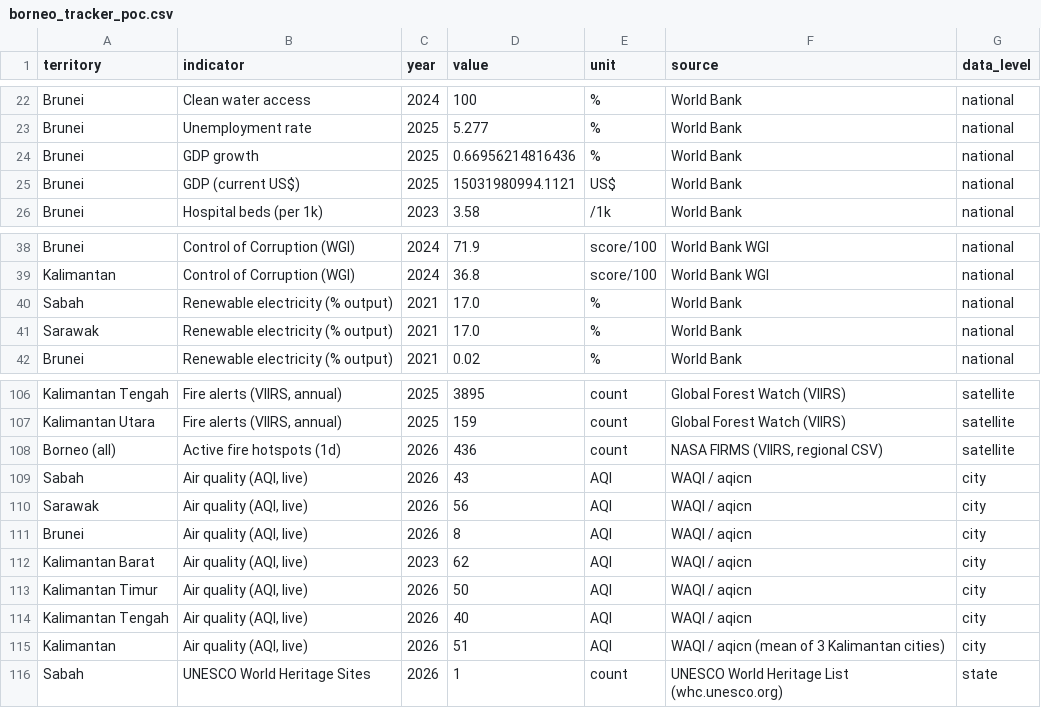
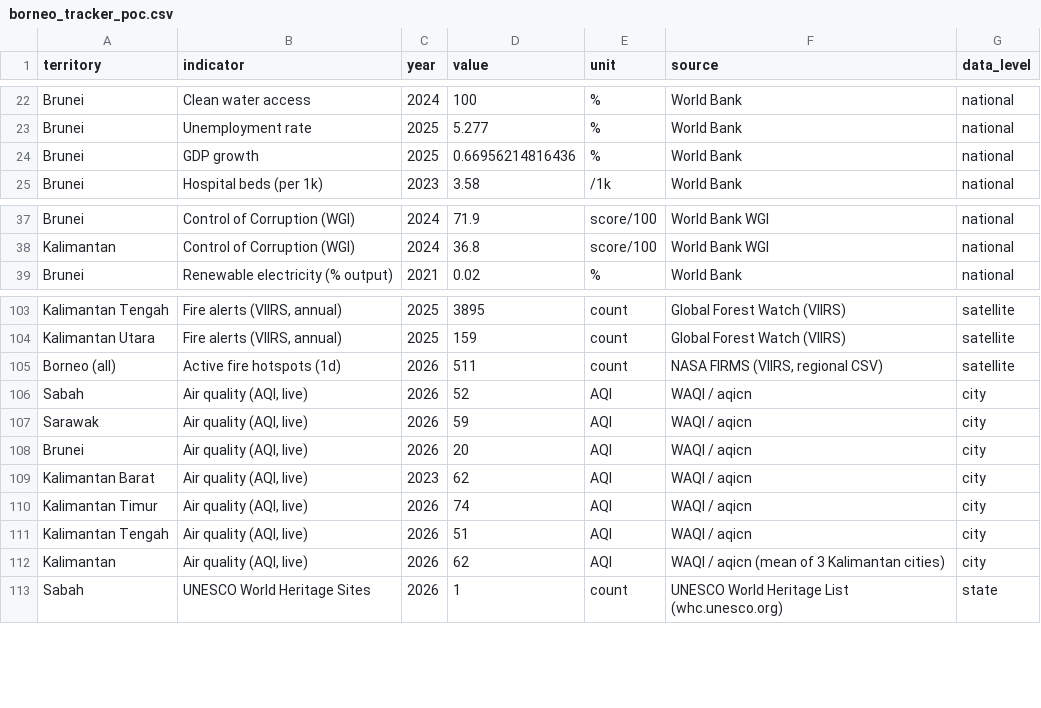
Before and after one commit to angelyong/Borneo_Tracker, a CSV file: borneo_tracker_poc.csv, drawn as a sheet; only a part is shown, gaps mark what is left out.

```diff
--- a/borneo_tracker_poc.csv
+++ b/borneo_tracker_poc.csv
@@ -24,3 +24,2 @@ Brunei,Unemployment rate,2025,5.277,%,World Bank,national
 Brunei,GDP growth,2025,0.66956214816436,%,World Bank,national
-Brunei,GDP (current US$),2025,15031980994.1121,US$,World Bank,national
 Brunei,Hospital beds (per 1k),2023,3.58,/1k,World Bank,national
@@ -39,4 +38,2 @@ Brunei,Control of Corruption (WGI),2024,71.9,score/100,World Bank WGI,national
 Kalimantan,Control of Corruption (WGI),2024,36.8,score/100,World Bank WGI,national
-Sabah,Renewable electricity (% output),2021,17.0,%,World Bank,national
-Sarawak,Renewable electricity (% output),2021,17.0,%,World Bank,national
 Brunei,Renewable electricity (% output),2021,0.02,%,World Bank,national
@@ -107,10 +104,10 @@ Kalimantan Tengah,"Fire alerts (VIIRS, annual)",2025,3895,count,Global Forest Wa
 Kalimantan Utara,"Fire alerts (VIIRS, annual)",2025,159,count,Global Forest Watch (VIIRS),satellite
-Borneo (all),Active fire hotspots (1d),2026,436,count,"NASA FIRMS (VIIRS, regional CSV)",satellite
-Sabah,"Air quality (AQI, live)",2026,43,AQI,WAQI / aqicn,city
-Sarawak,"Air quality (AQI, live)",2026,56,AQI,WAQI / aqicn,city
-Brunei,"Air quality (AQI, live)",2026,8,AQI,WAQI / aqicn,city
+Borneo (all),Active fire hotspots (1d),2026,511,count,"NASA FIRMS (VIIRS, regional CSV)",satellite
+Sabah,"Air quality (AQI, live)",2026,52,AQI,WAQI / aqicn,city
+Sarawak,"Air quality (AQI, live)",2026,59,AQI,WAQI / aqicn,city
+Brunei,"Air quality (AQI, live)",2026,20,AQI,WAQI / aqicn,city
 Kalimantan Barat,"Air quality (AQI, live)",2023,62,AQI,WAQI / aqicn,city
-Kalimantan Timur,"Air quality (AQI, live)",2026,50,AQI,WAQI / aqicn,city
-Kalimantan Tengah,"Air quality (AQI, live)",2026,40,AQI,WAQI / aqicn,city
-Kalimantan,"Air quality (AQI, live)",2026,51,AQI,WAQI / aqicn (mean of 3 Kalimantan cities),city
+Kalimantan Timur,"Air quality (AQI, live)",2026,74,AQI,WAQI / aqicn,city
+Kalimantan Tengah,"Air quality (AQI, live)",2026,51,AQI,WAQI / aqicn,city
+Kalimantan,"Air quality (AQI, live)",2026,62,AQI,WAQI / aqicn (mean of 3 Kalimantan cities),city
 Sabah,UNESCO World Heritage Sites,2026,1,count,UNESCO World Heritage List (whc.unesco.org),state
```
Also changed, not shown: borneo_tracker_history.csv, 2 other files.
